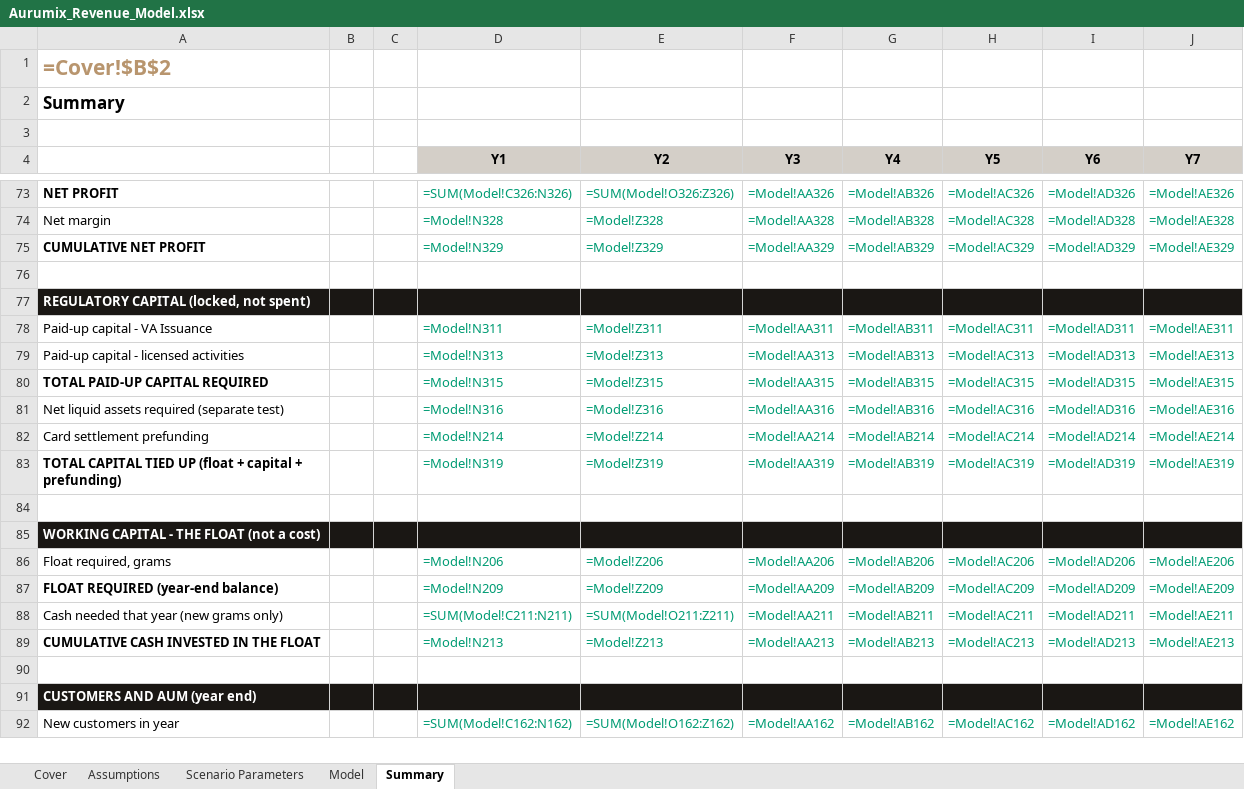
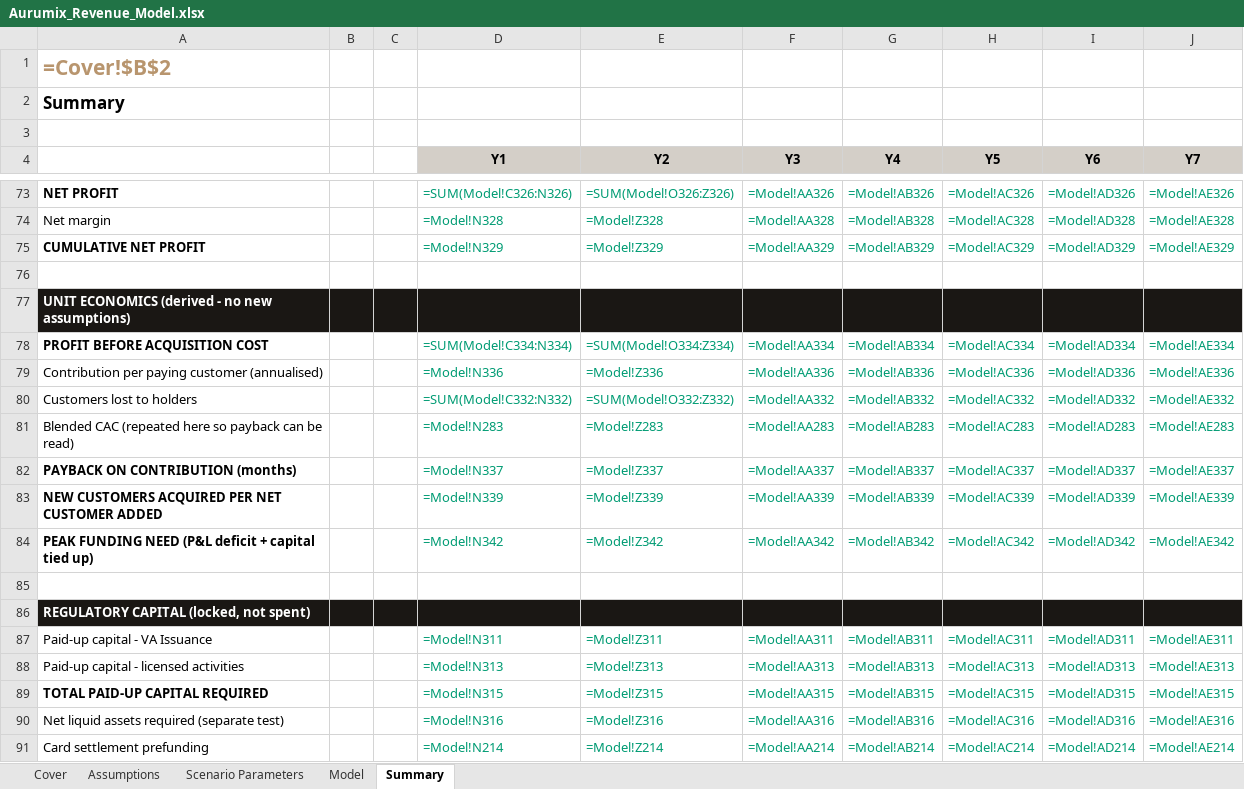
Before and after one commit to Abdsys/Aurumix, an Excel workbook: deliverables/4-revenue-modeling/tools/Aurumix_Revenue_Model.xlsx, sheet Summary, drawn as a sheet; only a part is shown, gaps mark what is left out; the shorter side is filled out with more unchanged rows; values as stored, in another font and other column widths than the file's, no borders; formulas without a stored value are shown as written; the diff names each change by its address in the sheet, - before the commit and + after, or states it on an @@ line.

```diff
--- a/deliverables/4-revenue-modeling/tools/Aurumix_Revenue_Model.xlsx (sheet Summary)
+++ b/deliverables/4-revenue-modeling/tools/Aurumix_Revenue_Model.xlsx (sheet Summary)
+row 77: UNIT ECONOMICS (derived - no new assumptions)
+row 78: PROFIT BEFORE ACQUISITION COST |  |  | =SUM(Model!C334:N334) | =SUM(Model!O334:Z334) | =Model!AA334 | =Model!AB334 | =Model!AC334 | =Model!AD334 | =Model!AE334
+row 79: Contribution per paying customer (annualised) |  |  | =Model!N336 | =Model!Z336 | =Model!AA336 | =Model!AB336 | =Model!AC336 | =Model!AD336 | =Model!AE336
+row 80: Customers lost to holders |  |  | =SUM(Model!C332:N332) | =SUM(Model!O332:Z332) | =Model!AA332 | =Model!AB332 | =Model!AC332 | =Model!AD332 | =Model!AE332
+row 81: Blended CAC (repeated here so payback can be read) |  |  | =Model!N283 | =Model!Z283 | =Model!AA283 | =Model!AB283 | =Model!AC283 | =Model!AD283 | =Model!AE283
+row 82: PAYBACK ON CONTRIBUTION (months) |  |  | =Model!N337 | =Model!Z337 | =Model!AA337 | =Model!AB337 | =Model!AC337 | =Model!AD337 | =Model!AE337
+row 83: NEW CUSTOMERS ACQUIRED PER NET CUSTOMER ADDED |  |  | =Model!N339 | =Model!Z339 | =Model!AA339 | =Model!AB339 | =Model!AC339 | =Model!AD339 | =Model!AE339
+row 84: PEAK FUNDING NEED (P&L deficit + capital tied up) |  |  | =Model!N342 | =Model!Z342 | =Model!AA342 | =Model!AB342 | =Model!AC342 | =Model!AD342 | =Model!AE342
+row 85: (empty)
```
Also changed, not shown: sheet Model, deliverables/4-revenue-modeling/tools/Aurumix_Revenue_Model_calculated.xlsx, 1 other file.
